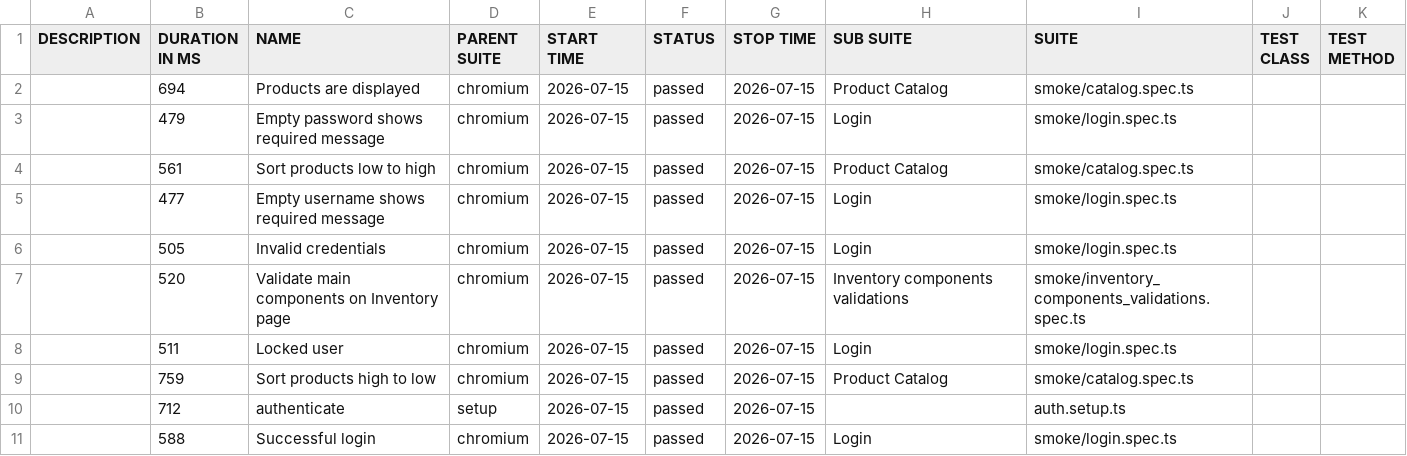
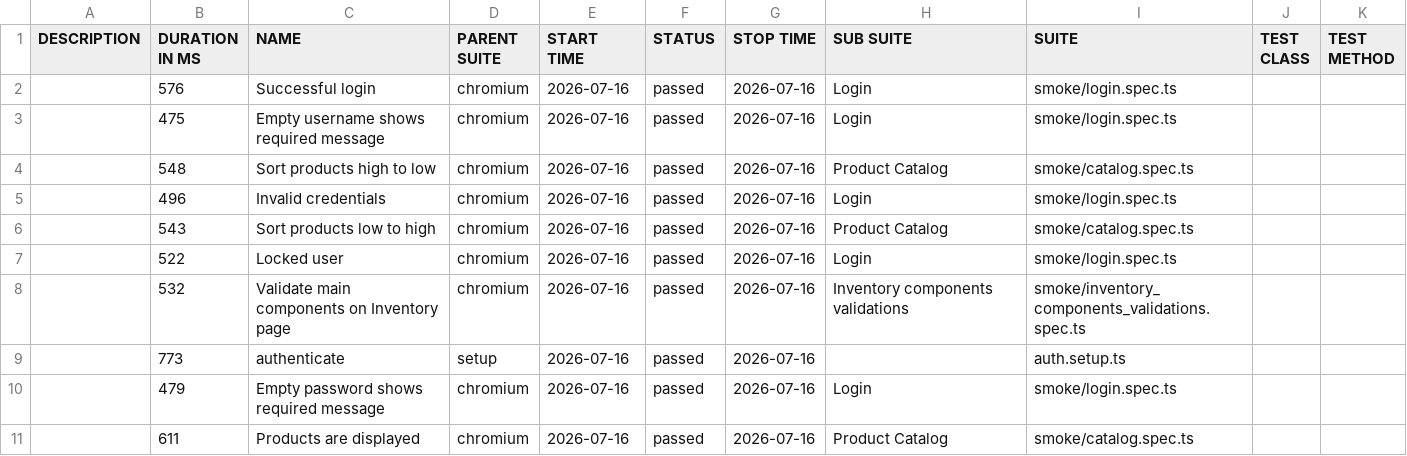
Before and after one commit to dtoseva/test-automation-framework, a CSV file: data/suites.csv, drawn as a sheet.

```diff
--- a/data/suites.csv
+++ b/data/suites.csv
@@ -1,11 +1,11 @@
 "DESCRIPTION","DURATION IN MS","NAME","PARENT SUITE","START TIME","STATUS","STOP TIME","SUB SUITE","SUITE","TEST CLASS","TEST METHOD"
-"","694","Products are displayed","chromium","2026-07-15","passed","2026-07-15","Product Catalog","smoke/catalog.spec.ts","",""
-"","479","Empty password shows required message","chromium","2026-07-15","passed","2026-07-15","Login","smoke/login.spec.ts","",""
-"","561","Sort products low to high","chromium","2026-07-15","passed","2026-07-15","Product Catalog","smoke/catalog.spec.ts","",""
-"","477","Empty username shows required message","chromium","2026-07-15","passed","2026-07-15","Login","smoke/login.spec.ts","",""
-"","505","Invalid credentials","chromium","2026-07-15","passed","2026-07-15","Login","smoke/login.spec.ts","",""
-"","520","Validate main components on Inventory page","chromium","2026-07-15","passed","2026-07-15","Inventory components validations","smoke/inventory_components_validations.spec.ts","",""
-"","511","Locked user","chromium","2026-07-15","passed","2026-07-15","Login","smoke/login.spec.ts","",""
-"","759","Sort products high to low","chromium","2026-07-15","passed","2026-07-15","Product Catalog","smoke/catalog.spec.ts","",""
-"","712","authenticate","setup","2026-07-15","passed","2026-07-15","","auth.setup.ts","",""
-"","588","Successful login","chromium","2026-07-15","passed","2026-07-15","Login","smoke/login.spec.ts","",""
+"","576","Successful login","chromium","2026-07-16","passed","2026-07-16","Login","smoke/login.spec.ts","",""
+"","475","Empty username shows required message","chromium","2026-07-16","passed","2026-07-16","Login","smoke/login.spec.ts","",""
+"","548","Sort products high to low","chromium","2026-07-16","passed","2026-07-16","Product Catalog","smoke/catalog.spec.ts","",""
+"","496","Invalid credentials","chromium","2026-07-16","passed","2026-07-16","Login","smoke/login.spec.ts","",""
+"","543","Sort products low to high","chromium","2026-07-16","passed","2026-07-16","Product Catalog","smoke/catalog.spec.ts","",""
+"","522","Locked user","chromium","2026-07-16","passed","2026-07-16","Login","smoke/login.spec.ts","",""
+"","532","Validate main components on Inventory page","chromium","2026-07-16","passed","2026-07-16","Inventory components validations","smoke/inventory_components_validations.spec.ts","",""
+"","773","authenticate","setup","2026-07-16","passed","2026-07-16","","auth.setup.ts","",""
+"","479","Empty password shows required message","chromium","2026-07-16","passed","2026-07-16","Login","smoke/login.spec.ts","",""
+"","611","Products are displayed","chromium","2026-07-16","passed","2026-07-16","Product Catalog","smoke/catalog.spec.ts","",""
```
Also changed, not shown: 40 other files.
